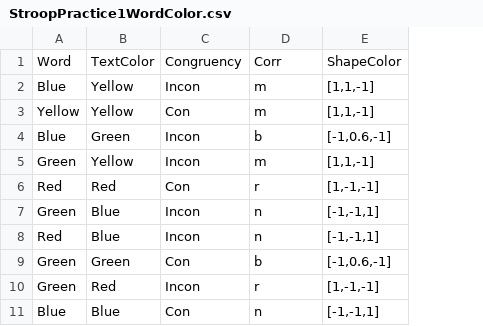
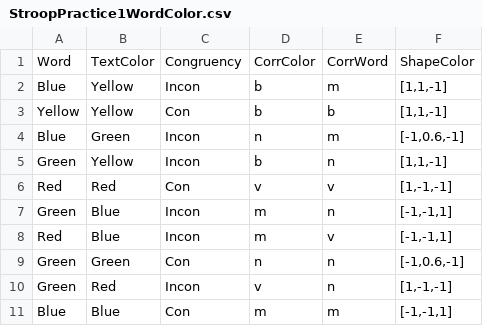
Before and after one commit to NCMlab/CognitiveTasks, a CSV file: Stroop/StroopPractice1WordColor.csv, drawn as a sheet; the diff names each change by its address in the sheet, - before the commit and + after, or states it on an @@ line.

```diff
--- a/Stroop/StroopPractice1WordColor.csv
+++ b/Stroop/StroopPractice1WordColor.csv
+column E, rows 1-11: CorrWord | m | b | m | n | v | n | v | n | n | m
-D1: Corr
+D1: CorrColor
-D2:D3: m
+D2:D3: b
-D4: b
+D4: n
-D5: m
+D5: b
-D6: r
+D6: v
-D7:D8: n
+D7:D8: m
-D9: b
+D9: n
-D10: r
+D10: v
-D11: n
+D11: m
```
Also changed, not shown: Stroop/Stroop - ColorWord.csv, 1 other file.
